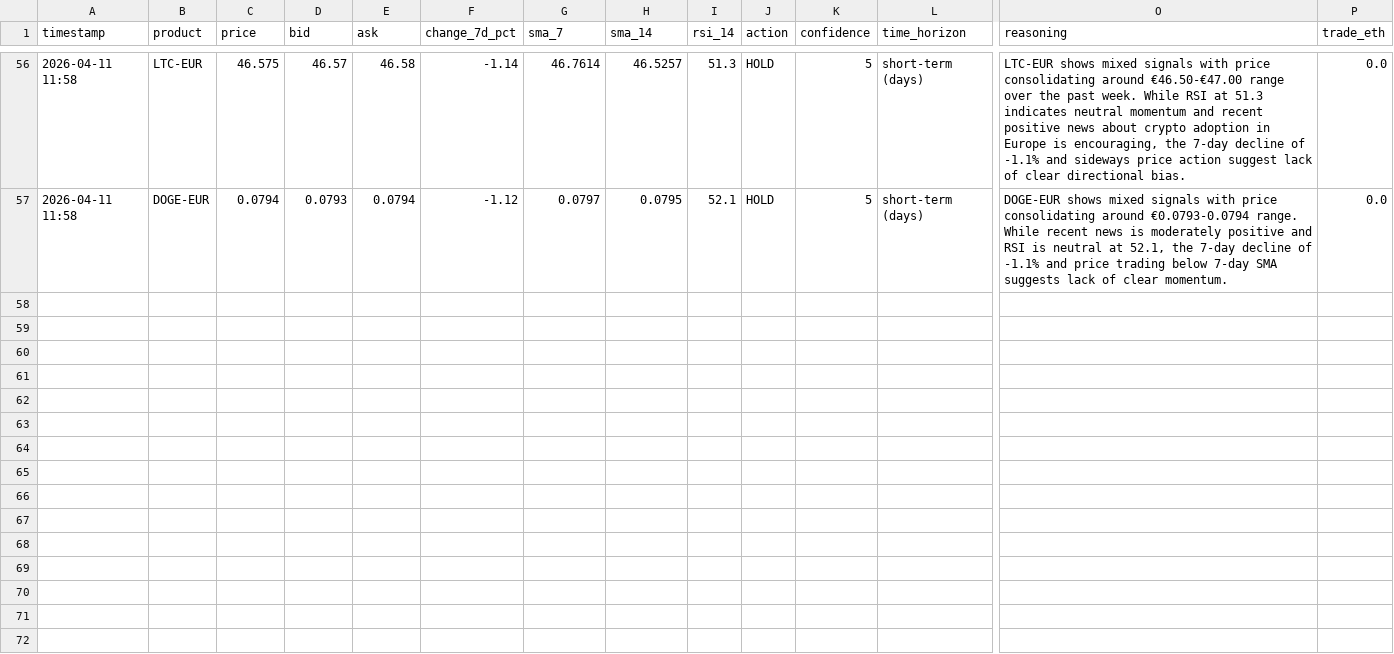
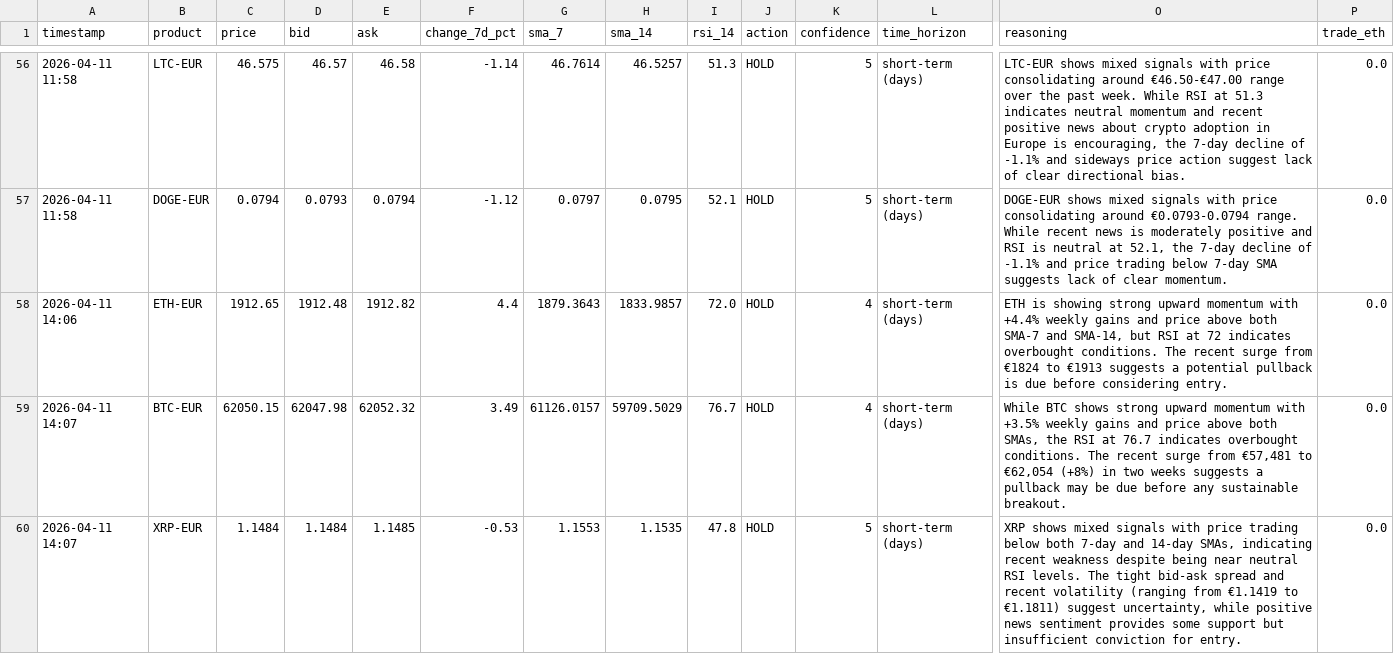
Before and after one commit to mfx-frid/eth-trader, a CSV file: coinbase_trade_log.csv, drawn as a sheet; only a part is shown, gaps mark what is left out; rows hold the shown columns only; the diff covers the shown part only; the diff names each change by its address in the sheet, - before the commit and + after, or states it on an @@ line.

```diff
--- a/coinbase_trade_log.csv
+++ b/coinbase_trade_log.csv
+row 58: 2026-04-11 14:06 | ETH-EUR | 1912.65 | 1912.48 | 1912.82 | 4.4 | 1879.3643 | 1833.9857 | 72.0 | HOLD | 4 | short-term (days) | ETH is showing strong upward momentum with +4.4% weekly gains and price above both SMA-7 and SMA-14, but RSI at 72 indicates overbought conditions. The recent surge from €1824 to €1913 suggests a potential pullback is due before considering entry. | 0.0
+row 59: 2026-04-11 14:07 | BTC-EUR | 62050.15 | 62047.98 | 62052.32 | 3.49 | 61126.0157 | 59709.5029 | 76.7 | HOLD | 4 | short-term (days) | While BTC shows strong upward momentum with +3.5% weekly gains and price above both SMAs, the RSI at 76.7 indicates overbought conditions. The recent surge from €57,481 to €62,054 (+8%) in two weeks suggests a pullback may be due before any sustainable breakout. | 0.0
+row 60: 2026-04-11 14:07 | XRP-EUR | 1.1484 | 1.1484 | 1.1485 | -0.53 | 1.1553 | 1.1535 | 47.8 | HOLD | 5 | short-term (days) | XRP shows mixed signals with price trading below both 7-day and 14-day SMAs, indicating recent weakness despite being near neutral RSI levels. The tight bid-ask spread and recent volatility (ranging from €1.1419 to €1.1811) suggest uncertainty, while positive news sentiment provides some support but insufficient conviction for entry. | 0.0
```
Also changed, not shown: 3 added rows elsewhere in this file.
